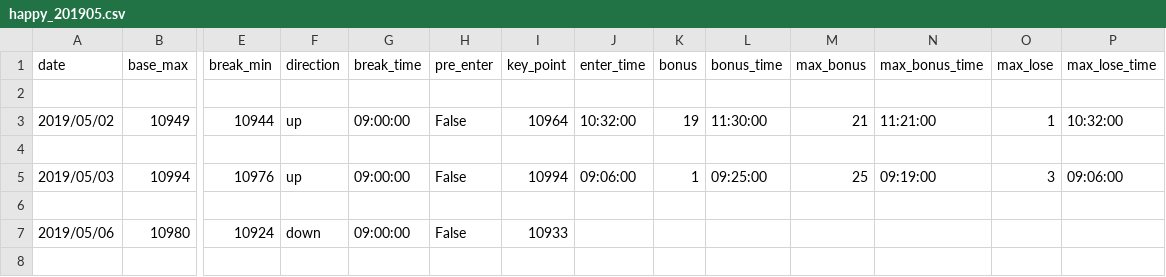
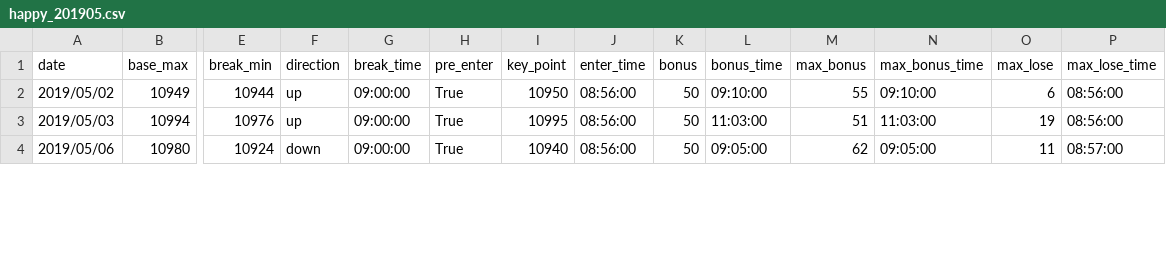
Before and after one commit to ngxial03/Future, a CSV file: out/happy_201905.csv, drawn as a sheet; only a part is shown, gaps mark what is left out; removed rows and columns are numbered as before the commit, all else as after; rows hold the shown columns only; the diff covers the shown part only; the diff names each change by its address in the sheet, - before the commit and + after, or states it on an @@ line.

```diff
--- a/out/happy_201905.csv
+++ b/out/happy_201905.csv
-row 2: (empty)
-H2 (pre_enter): False
+H2 (pre_enter): True
-I2 (key_point): 10964
+I2 (key_point): 10950
-J2 (enter_time): 10:32:00
+J2 (enter_time): 08:56:00
-K2 (bonus): 19
+K2 (bonus): 50
-L2 (bonus_time): 11:30:00
+L2 (bonus_time): 09:10:00
-M2 (max_bonus): 21
+M2 (max_bonus): 55
-N2 (max_bonus_time): 11:21:00
+N2 (max_bonus_time): 09:10:00
-O2 (max_lose): 1
+O2 (max_lose): 6
-P2 (max_lose_time): 10:32:00
+P2 (max_lose_time): 08:56:00
-row 4: (empty)
-H3 (pre_enter): False
+H3 (pre_enter): True
-I3 (key_point): 10994
+I3 (key_point): 10995
-J3 (enter_time): 09:06:00
+J3 (enter_time): 08:56:00
-K3 (bonus): 1
+K3 (bonus): 50
-L3 (bonus_time): 09:25:00
+L3 (bonus_time): 11:03:00
-M3 (max_bonus): 25
+M3 (max_bonus): 51
-N3 (max_bonus_time): 09:19:00
+N3 (max_bonus_time): 11:03:00
-O3 (max_lose): 3
+O3 (max_lose): 19
-P3 (max_lose_time): 09:06:00
+P3 (max_lose_time): 08:56:00
-row 6: (empty)
-H4 (pre_enter): False
+H4 (pre_enter): True
-I4 (key_point): 10933
+I4 (key_point): 10940
-J4 (enter_time): (empty)
+J4 (enter_time): 08:56:00
-K4 (bonus): (empty)
+K4 (bonus): 50
-L4 (bonus_time): (empty)
+L4 (bonus_time): 09:05:00
-M4 (max_bonus): (empty)
+M4 (max_bonus): 62
-N4 (max_bonus_time): (empty)
+N4 (max_bonus_time): 09:05:00
-O4 (max_lose): (empty)
+O4 (max_lose): 11
-P4 (max_lose_time): (empty)
+P4 (max_lose_time): 08:57:00
-row 8: (empty)
```
Also changed, not shown: 18 removed rows and 164 edited cells elsewhere in this file, out/greedy_201908.csv, out/happy_201901.csv, 37 other files.
